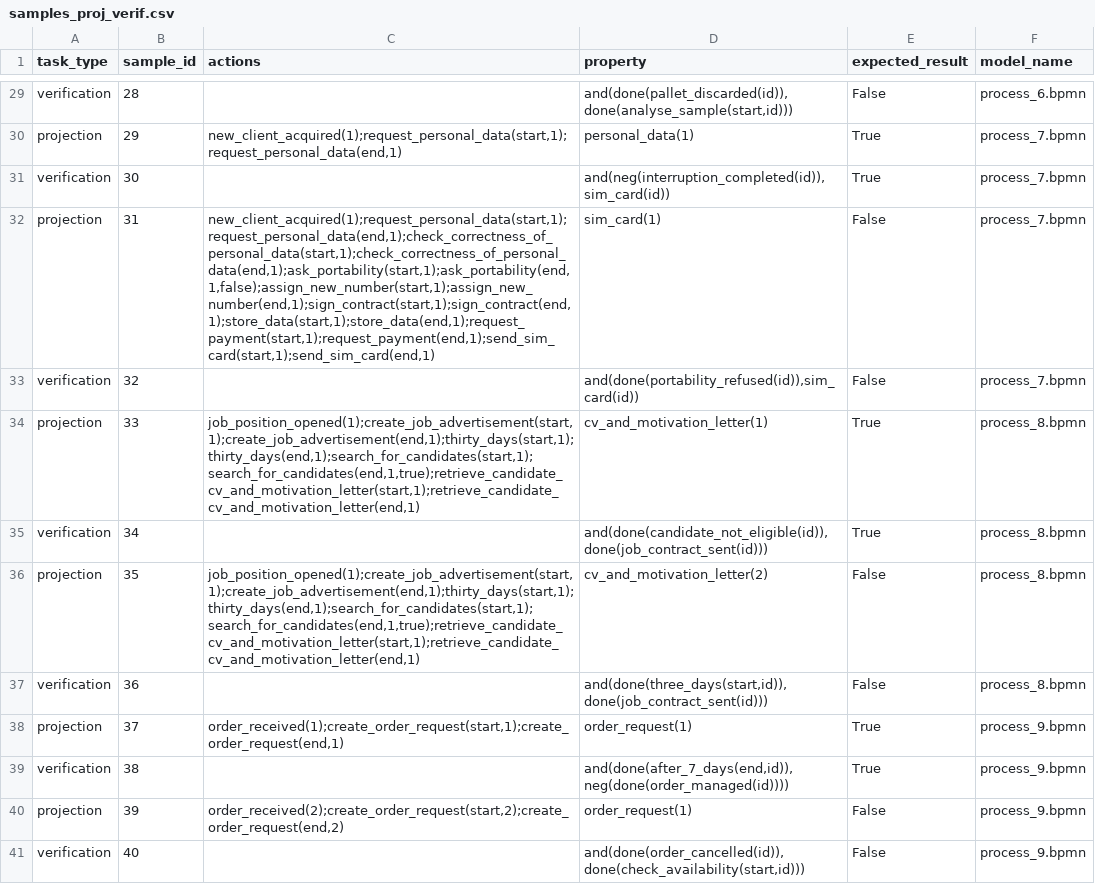
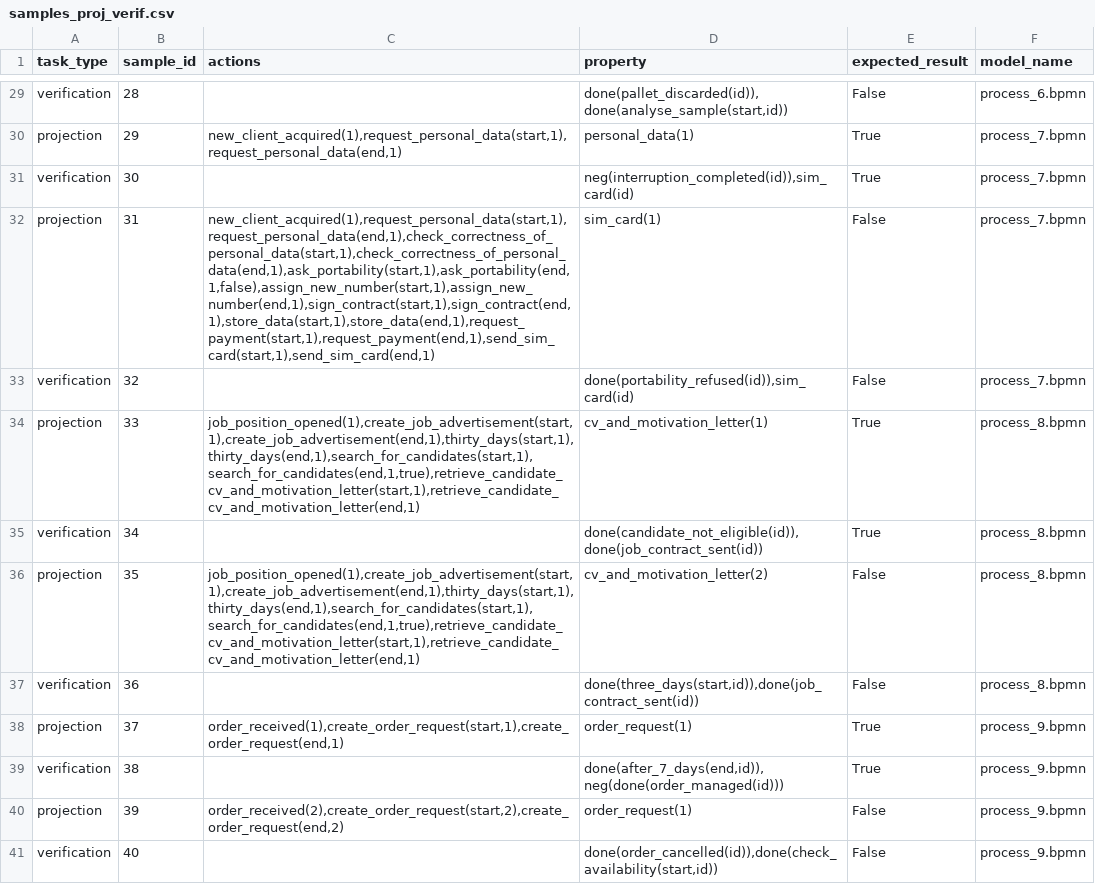
Before and after one commit to angelo-casciani/sitcalc4bpmn, a CSV file: evaluation/datasets/samples_proj_verif.csv, drawn as a sheet; only a part is shown, gaps mark what is left out; the diff covers the shown part only; the diff names each change by its address in the sheet, - before the commit and + after, or states it on an @@ line.

```diff
--- a/evaluation/datasets/samples_proj_verif.csv
+++ b/evaluation/datasets/samples_proj_verif.csv
-D29 (property): and(done(pallet_discarded(id)),done(analyse_sample(start,id)))
+D29 (property): done(pallet_discarded(id)),done(analyse_sample(start,id))
-C30 (actions): new_client_acquired(1);request_personal_data(start,1);request_personal_data(end,1)
+C30 (actions): new_client_acquired(1),request_personal_data(start,1),request_personal_data(end,1)
-D31 (property): and(neg(interruption_completed(id)),sim_card(id))
+D31 (property): neg(interruption_completed(id)),sim_card(id)
-C32 (actions): new_client_acquired(1);request_personal_data(start,1);request_personal_data(end,1);check_correctness_of_personal_data(start,1);check_correctness_of_personal_data(end,1);ask_portability(start,1);ask_portability(end,1,false);assign_new_number(start,1);assign_new_number(end,1);sign_contract(start,1);sign_contract(end,1);store_data(start,1);store_data(end,1);request_payment(start,1);request_payment(end,1);send_sim_card(start,1);send_sim_card(end,1)
+C32 (actions): new_client_acquired(1),request_personal_data(start,1),request_personal_data(end,1),check_correctness_of_personal_data(start,1),check_correctness_of_personal_data(end,1),ask_portability(start,1),ask_portability(end,1,false),assign_new_number(start,1),assign_new_number(end,1),sign_contract(start,1),sign_contract(end,1),store_data(start,1),store_data(end,1),request_payment(start,1),request_payment(end,1),send_sim_card(start,1),send_sim_card(end,1)
-D33 (property): and(done(portability_refused(id)),sim_card(id))
+D33 (property): done(portability_refused(id)),sim_card(id)
-C34 (actions): job_position_opened(1);create_job_advertisement(start,1);create_job_advertisement(end,1);thirty_days(start,1);thirty_days(end,1);search_for_candidates(start,1);search_for_candidates(end,1,true);retrieve_candidate_cv_and_motivation_letter(start,1);retrieve_candidate_cv_and_motivation_letter(end,1)
+C34 (actions): job_position_opened(1),create_job_advertisement(start,1),create_job_advertisement(end,1),thirty_days(start,1),thirty_days(end,1),search_for_candidates(start,1),search_for_candidates(end,1,true),retrieve_candidate_cv_and_motivation_letter(start,1),retrieve_candidate_cv_and_motivation_letter(end,1)
-D35 (property): and(done(candidate_not_eligible(id)),done(job_contract_sent(id)))
+D35 (property): done(candidate_not_eligible(id)),done(job_contract_sent(id))
-C36 (actions): job_position_opened(1);create_job_advertisement(start,1);create_job_advertisement(end,1);thirty_days(start,1);thirty_days(end,1);search_for_candidates(start,1);search_for_candidates(end,1,true);retrieve_candidate_cv_and_motivation_letter(start,1);retrieve_candidate_cv_and_motivation_letter(end,1)
+C36 (actions): job_position_opened(1),create_job_advertisement(start,1),create_job_advertisement(end,1),thirty_days(start,1),thirty_days(end,1),search_for_candidates(start,1),search_for_candidates(end,1,true),retrieve_candidate_cv_and_motivation_letter(start,1),retrieve_candidate_cv_and_motivation_letter(end,1)
-D37 (property): and(done(three_days(start,id)),done(job_contract_sent(id)))
+D37 (property): done(three_days(start,id)),done(job_contract_sent(id))
-C38 (actions): order_received(1);create_order_request(start,1);create_order_request(end,1)
+C38 (actions): order_received(1),create_order_request(start,1),create_order_request(end,1)
-D39 (property): and(done(after_7_days(end,id)),neg(done(order_managed(id))))
+D39 (property): done(after_7_days(end,id)),neg(done(order_managed(id)))
-C40 (actions): order_received(2);create_order_request(start,2);create_order_request(end,2)
+C40 (actions): order_received(2),create_order_request(start,2),create_order_request(end,2)
-D41 (property): and(done(order_cancelled(id)),done(check_availability(start,id)))
+D41 (property): done(order_cancelled(id)),done(check_availability(start,id))
```
Also changed, not shown: 27 edited cells elsewhere in this file.
